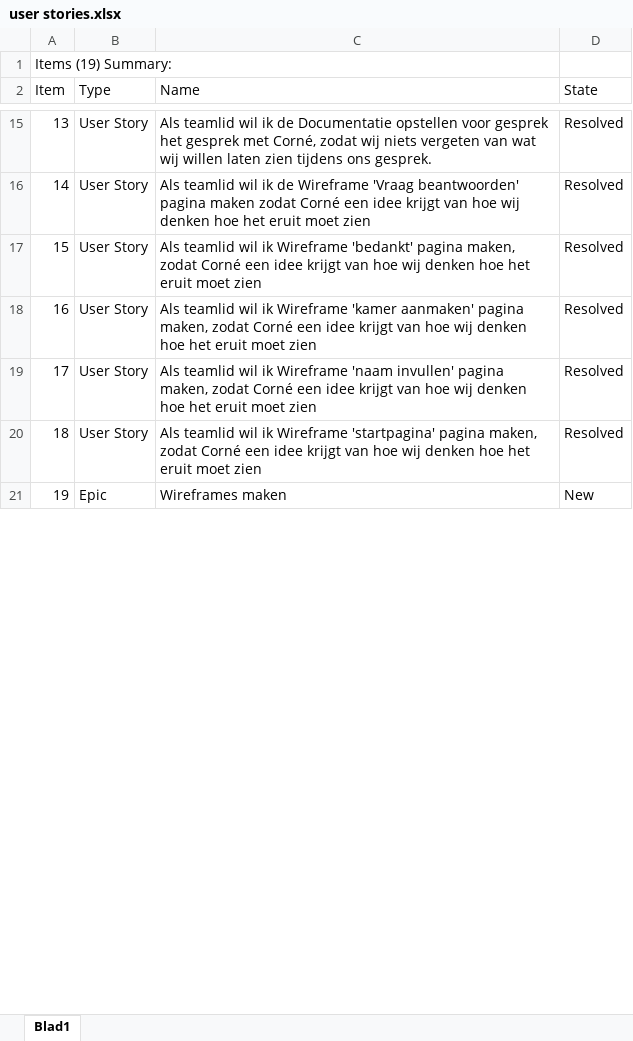
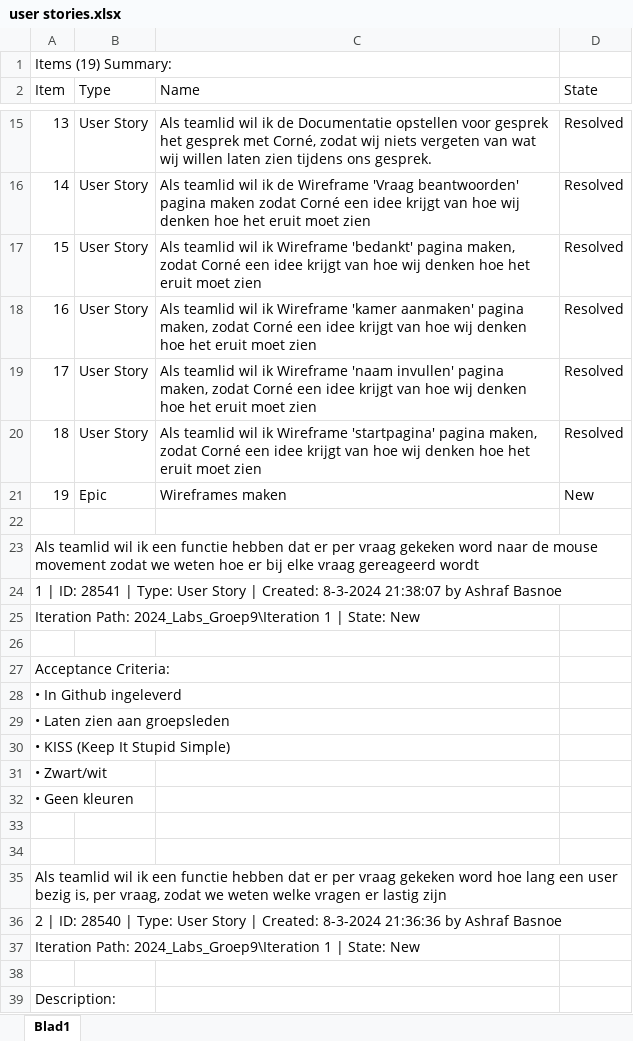
Before and after one commit to Timbakkerschool2003/I-Game, an Excel workbook: Documenten/user stories.xlsx, sheet Blad1, drawn as a sheet; only a part is shown, gaps mark what is left out; values as stored, in another font and other column widths than the file's, no borders; the diff covers the shown part only; the diff names each change by its address in the sheet, - before the commit and + after, or states it on an @@ line.

Commit message:
User stories
User stories

```diff
--- a/Documenten/user stories.xlsx (sheet Blad1)
+++ b/Documenten/user stories.xlsx (sheet Blad1)
+row 22: (empty)
+row 23: Als teamlid wil ik een functie hebben dat er per vraag gekeken word naar de mouse movement zodat we weten hoe er bij elke vraag gereageerd wordt
+row 24: 1 | ID: 28541 | Type: User Story | Created: 8-3-2024 21:38:07 by Ashraf Basnoe
+row 25: Iteration Path: 2024_Labs_Groep9\Iteration 1 | State: New
+row 26: (empty)
+row 27: Acceptance Criteria:
+row 28: • In Github ingeleverd
+row 29: • Laten zien aan groepsleden
+row 30: • KISS (Keep It Stupid Simple)
+row 31: • Zwart/wit
+row 32: • Geen kleuren
+row 33: (empty)
+row 34: (empty)
+row 35: Als teamlid wil ik een functie hebben dat er per vraag gekeken word hoe lang een user bezig is, per vraag, zodat we weten welke vragen er lastig zijn
+row 36: 2 | ID: 28540 | Type: User Story | Created: 8-3-2024 21:36:36 by Ashraf Basnoe
+row 37: Iteration Path: 2024_Labs_Groep9\Iteration 1 | State: New
+row 38: (empty)
+row 39: Description:
```
Also changed, not shown: 86 added rows and row numbers in column A elsewhere in this sheet.
